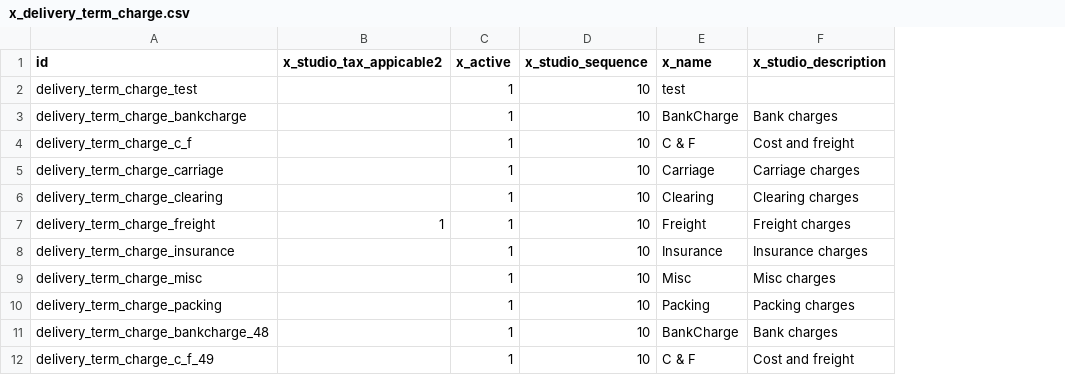
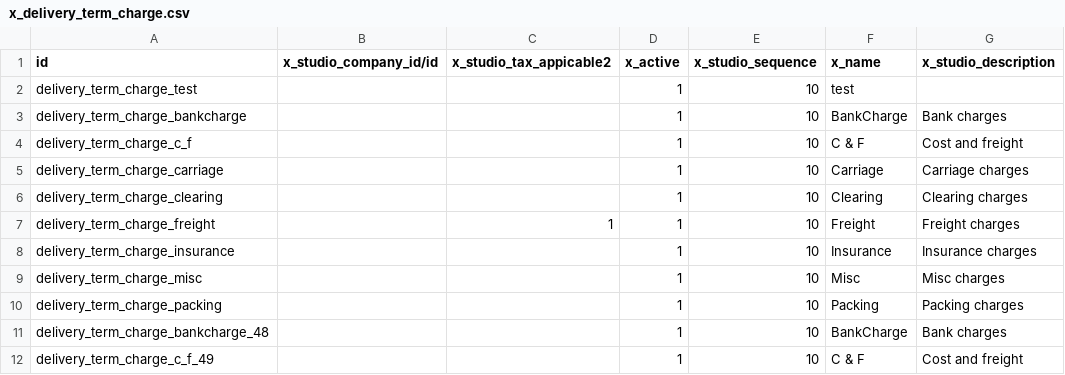
Before and after one commit to sanjayaWjinasena/Jinasena_MasterData_Purchase, a CSV file: data/x_delivery_term_charge.csv, drawn as a sheet; only a part is shown; the diff names each change by its address in the sheet, - before the commit and + after, or states it on an @@ line.

```diff
--- a/data/x_delivery_term_charge.csv
+++ b/data/x_delivery_term_charge.csv
+column B (x_studio_company_id/id), empty
```
Also changed, not shown: data/x_delivery_terms.csv, data/x_import_charges.csv, 14 other files.
